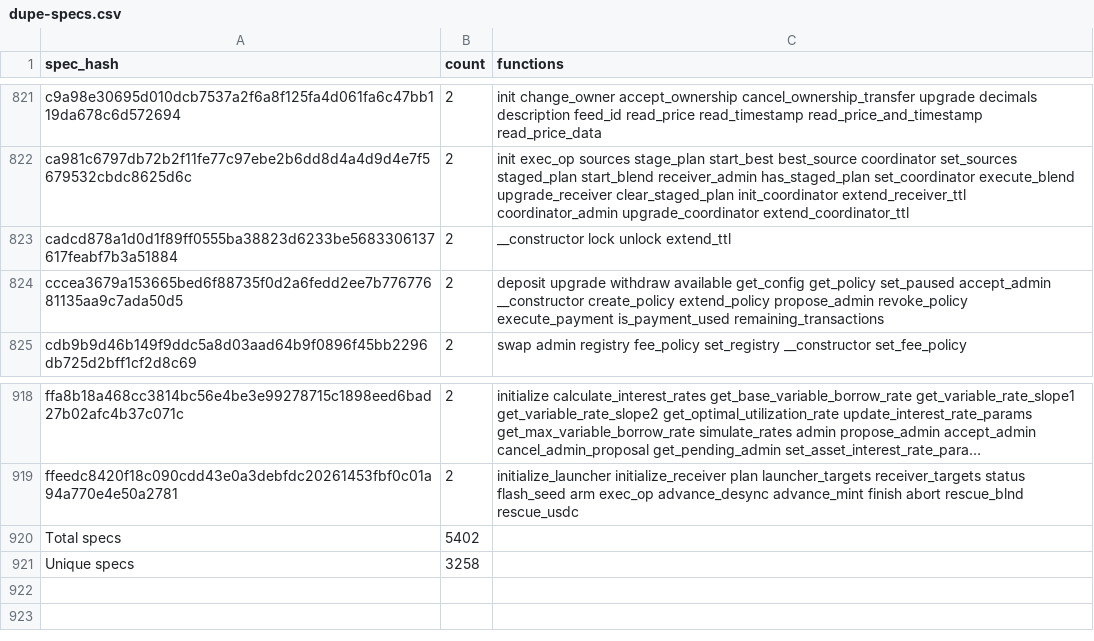
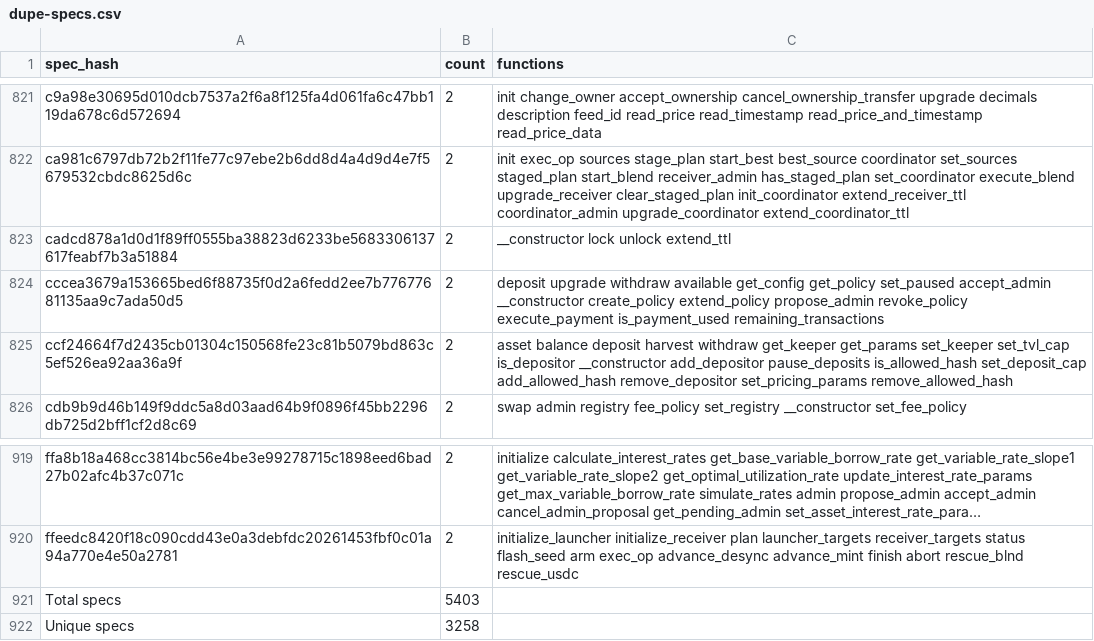
Before and after one commit to drebelsky/contract-wasms, a CSV file: analysis/dupe-specs.csv, drawn as a sheet; only a part is shown, gaps mark what is left out; long unchanged cells end in …; addresses are those after the commit; the diff names each change by its address in the sheet, - before the commit and + after, or states it on an @@ line.

```diff
--- a/analysis/dupe-specs.csv
+++ b/analysis/dupe-specs.csv
+row 825: ccf24664f7d2435cb01304c150568fe23c81b5079bd863c5ef526ea92aa36a9f | 2 | asset balance deposit harvest withdraw get_keeper get_params set_keeper set_tvl_cap is_depositor __constructor add_depositor pause_deposits is_allowed_hash set_deposit_cap add_allowed_hash remove_depositor set_pricing_params remove_allowed_hash
-B921 (count): 5402
+B921 (count): 5403
```
Also changed, not shown: analysis/count_instances_per_wasm.csv, analysis/dupe-code.csv, 23 other files.
